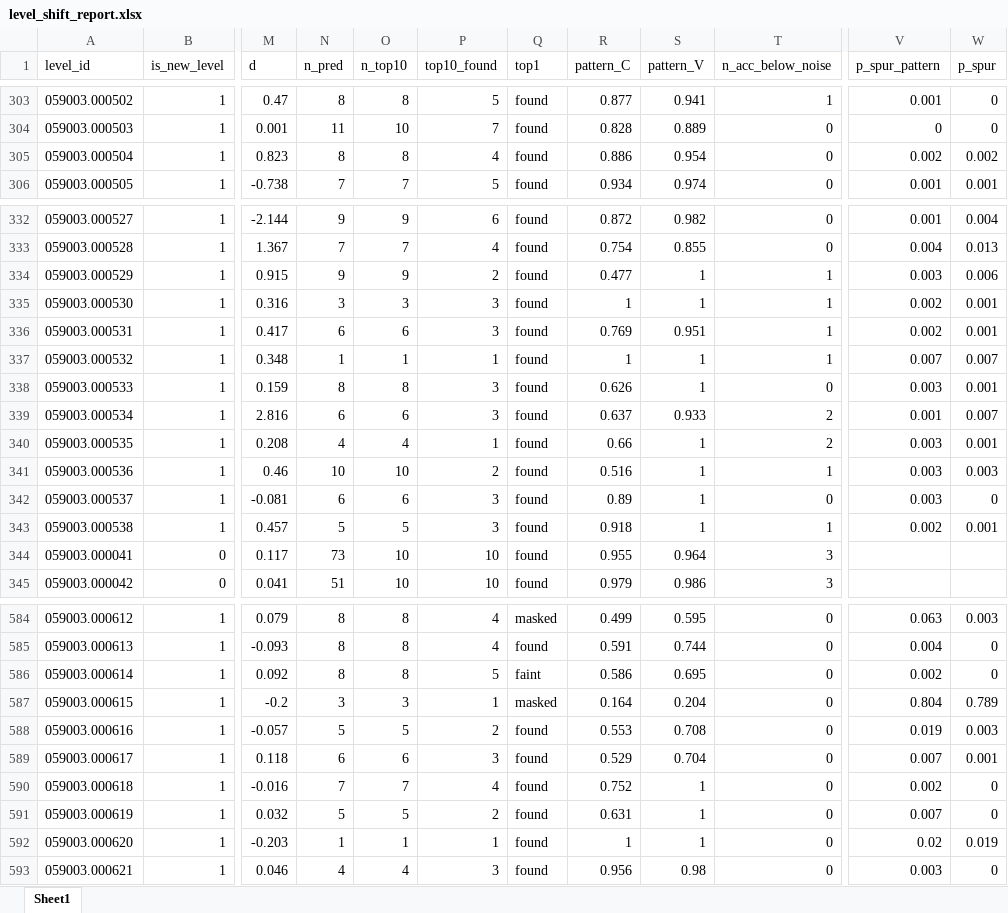
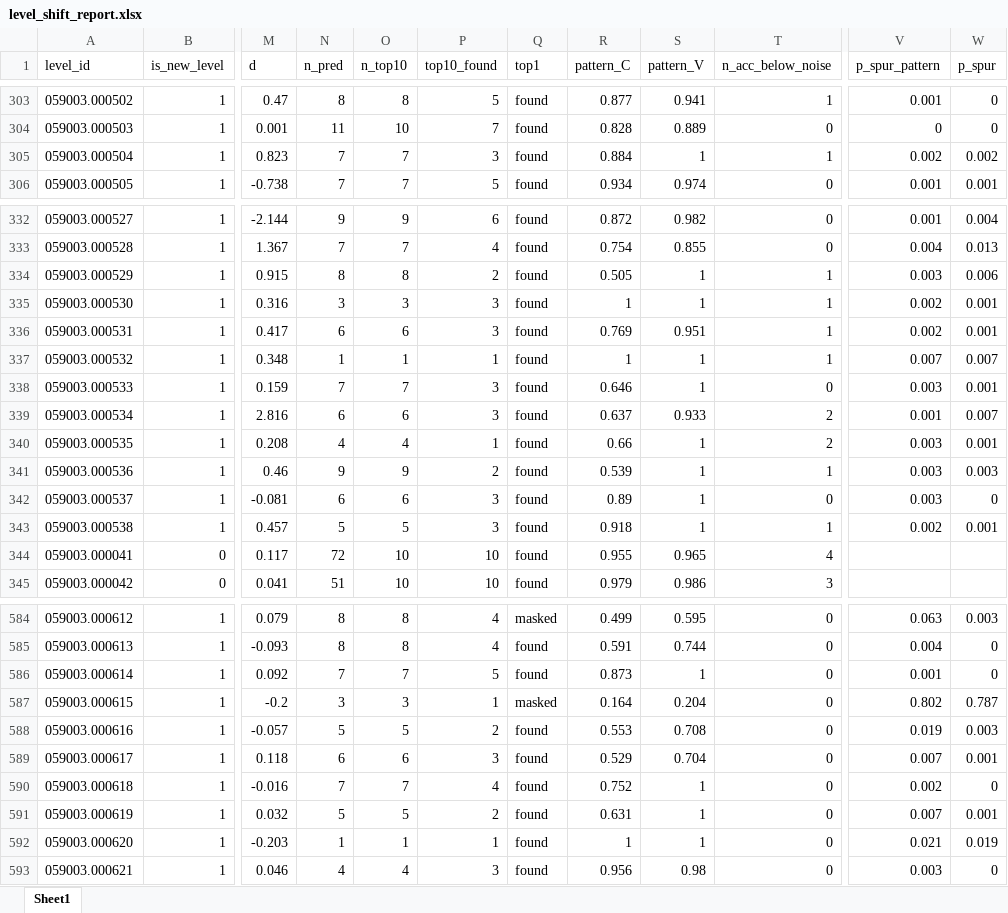
Before and after one commit to yralchen1/TableExtraction, an Excel workbook: LineClass/level_shift_report.xlsx, sheet Sheet1, drawn as a sheet; only a part is shown, gaps mark what is left out; values as stored, in another font and other column widths than the file's, no borders; the diff covers the shown part only; the diff names each change by its address in the sheet, - before the commit and + after, or states it on an @@ line.

```diff
--- a/LineClass/level_shift_report.xlsx (sheet Sheet1)
+++ b/LineClass/level_shift_report.xlsx (sheet Sheet1)
-N305 (n_pred): 8
+N305 (n_pred): 7
-O305 (n_top10): 8
+O305 (n_top10): 7
-P305 (top10_found): 4
+P305 (top10_found): 3
-R305 (pattern_C): 0.886
+R305 (pattern_C): 0.884
-S305 (pattern_V): 0.954
+S305 (pattern_V): 1
-T305 (n_acc_below_noise): 0
+T305 (n_acc_below_noise): 1
-N334 (n_pred): 9
+N334 (n_pred): 8
-O334 (n_top10): 9
+O334 (n_top10): 8
-R334 (pattern_C): 0.477
+R334 (pattern_C): 0.505
-N338 (n_pred): 8
+N338 (n_pred): 7
-O338 (n_top10): 8
+O338 (n_top10): 7
-R338 (pattern_C): 0.626
+R338 (pattern_C): 0.646
-N341 (n_pred): 10
+N341 (n_pred): 9
-O341 (n_top10): 10
+O341 (n_top10): 9
-R341 (pattern_C): 0.516
+R341 (pattern_C): 0.539
-N344 (n_pred): 73
+N344 (n_pred): 72
-S344 (pattern_V): 0.964
+S344 (pattern_V): 0.965
-T344 (n_acc_below_noise): 3
+T344 (n_acc_below_noise): 4
-N586 (n_pred): 8
+N586 (n_pred): 7
-O586 (n_top10): 8
+O586 (n_top10): 7
-Q586 (top1): faint
+Q586 (top1): found
-R586 (pattern_C): 0.586
+R586 (pattern_C): 0.873
-S586 (pattern_V): 0.695
+S586 (pattern_V): 1
-V586 (p_spur_pattern): 0.002
+V586 (p_spur_pattern): 0.001
-V587 (p_spur_pattern): 0.804
+V587 (p_spur_pattern): 0.802
-W587 (p_spur): 0.789
+W587 (p_spur): 0.787
-W591 (p_spur): 0
+W591 (p_spur): 0.001
-V592 (p_spur_pattern): 0.02
+V592 (p_spur_pattern): 0.021
```
Also changed, not shown: 37 edited cells elsewhere in this sheet, LineClass/level_interchange.xlsx, 30 other files.
